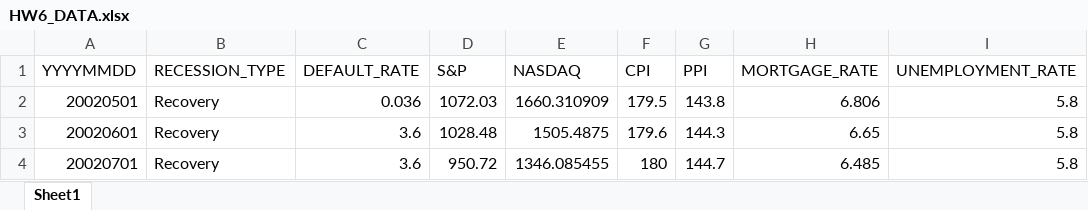
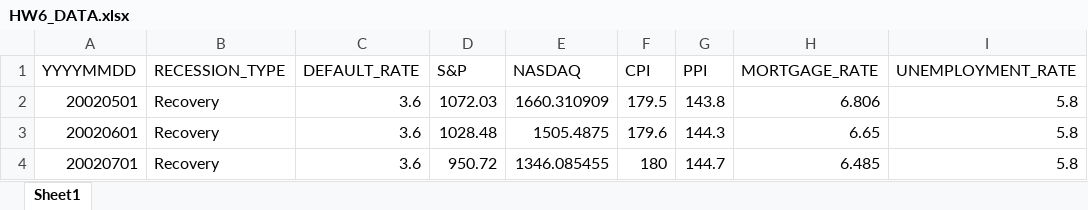
Before and after one commit to yenything/CMSE830-DataScience-project, an Excel workbook: HW6_DATA.xlsx, sheet Sheet1, drawn as a sheet; only a part is shown; values as stored, in another font and other column widths than the file's, no borders; the diff names each change by its address in the sheet, - before the commit and + after, or states it on an @@ line.

Commit message:
revised data

```diff
--- a/HW6_DATA.xlsx (sheet Sheet1)
+++ b/HW6_DATA.xlsx (sheet Sheet1)
-C2 (DEFAULT_RATE): 0.036
+C2 (DEFAULT_RATE): 3.6
```
Also changed, not shown: 1 other file.
